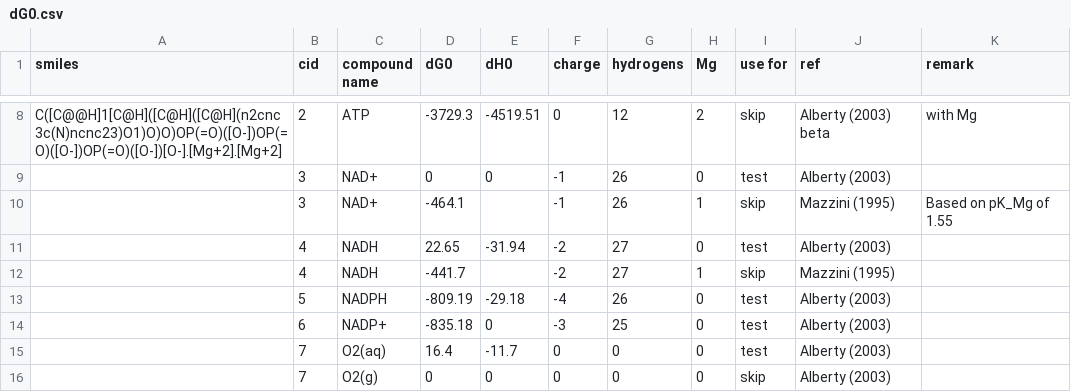
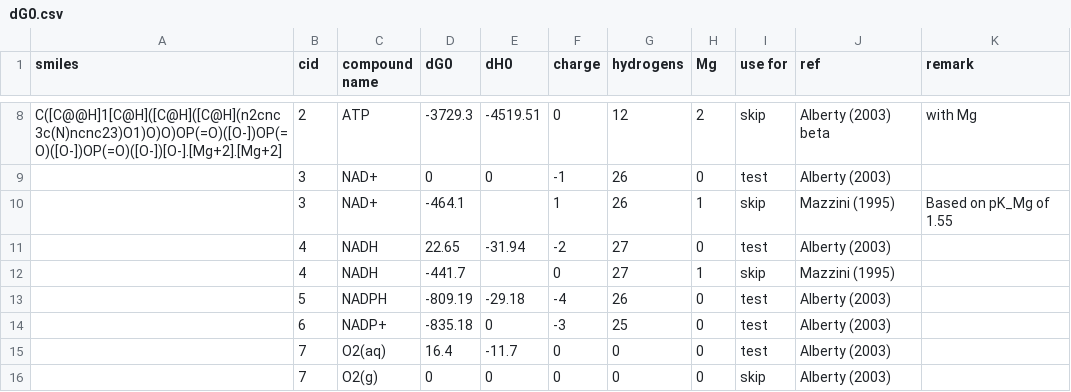
Before and after one commit to eladnoor/milo-lab, a CSV file: data/thermodynamics/dG0.csv, drawn as a sheet; only a part is shown, gaps mark what is left out.

```diff
--- a/data/thermodynamics/dG0.csv
+++ b/data/thermodynamics/dG0.csv
@@ -9,5 +9,5 @@
 ,3,"NAD+",0,0,-1,26,0,"test","Alberty (2003)",
-,3,"NAD+",-464.1,,-1,26,1,"skip","Mazzini (1995)","Based on pK_Mg of 1.55"
+,3,"NAD+",-464.1,,1,26,1,"skip","Mazzini (1995)","Based on pK_Mg of 1.55"
 ,4,"NADH",22.65,-31.94,-2,27,0,"test","Alberty (2003)",
-,4,"NADH",-441.7,,-2,27,1,"skip","Mazzini (1995)",
+,4,"NADH",-441.7,,0,27,1,"skip","Mazzini (1995)",
 ,5,"NADPH",-809.19,-29.18,-4,26,0,"test","Alberty (2003)",
```
Also changed, not shown: 2 other files.
